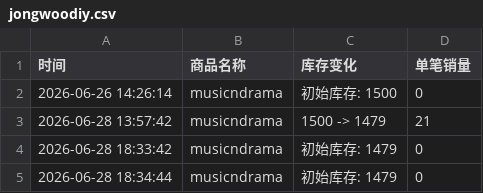
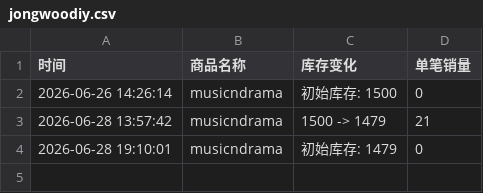
Before and after one commit to yuiki001/onepact-md0628, a CSV file: jongwoodiy.csv, drawn as a sheet.

Commit message:
自动更新数据 2026-06-28 19:10:01

```diff
--- a/jongwoodiy.csv
+++ b/jongwoodiy.csv
@@ -3,3 +3,2 @@
 2026-06-28 13:57:42,musicndrama,1500 -> 1479,21
-2026-06-28 18:33:42,musicndrama,初始库存: 1479,0
-2026-06-28 18:34:44,musicndrama,初始库存: 1479,0
+2026-06-28 19:10:01,musicndrama,初始库存: 1479,0
```
